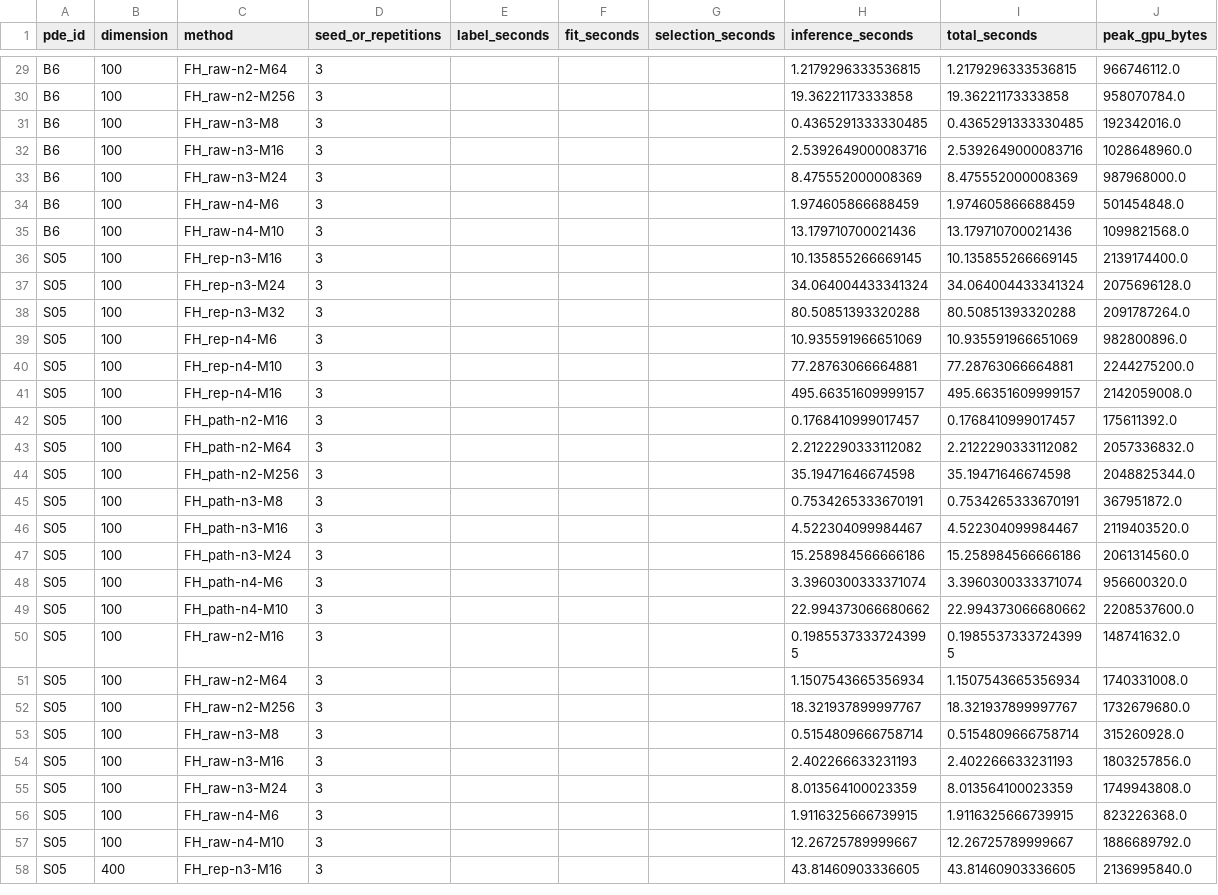
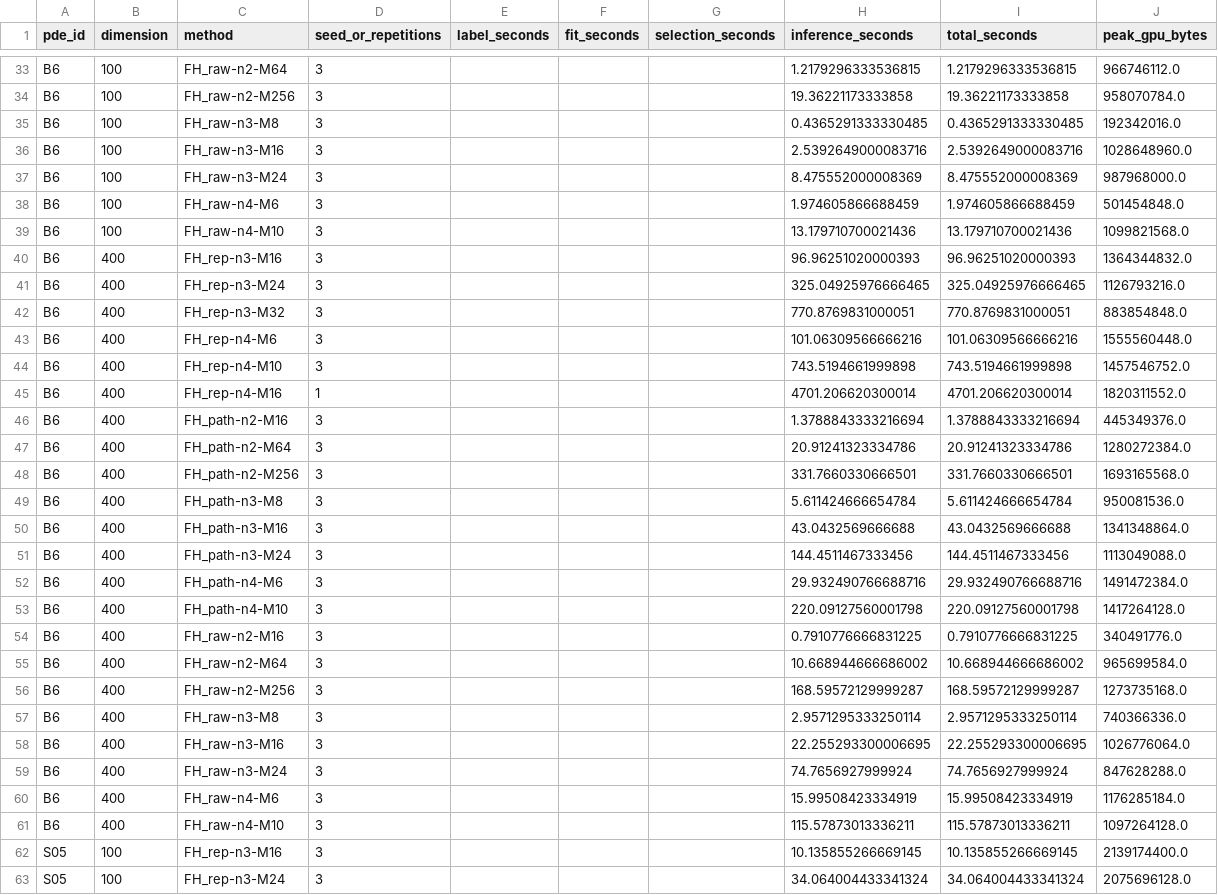
Before and after one commit to Samyep/numerical_PDE, a CSV file: invariant_region_mlp/results/highdim_nosym/resource_accounting.csv, drawn as a sheet; only a part is shown, gaps mark what is left out; the shorter side is filled out with more unchanged rows; the diff covers the shown part only.

```diff
--- a/invariant_region_mlp/results/highdim_nosym/resource_accounting.csv
+++ b/invariant_region_mlp/results/highdim_nosym/resource_accounting.csv
@@ -35,2 +39,24 @@ B6,100,FH_raw-n4-M6,3,,,,1.974605866688459,1.974605866688459,501454848.0
 B6,100,FH_raw-n4-M10,3,,,,13.179710700021436,13.179710700021436,1099821568.0
+B6,400,FH_rep-n3-M16,3,,,,96.96251020000393,96.96251020000393,1364344832.0
+B6,400,FH_rep-n3-M24,3,,,,325.04925976666465,325.04925976666465,1126793216.0
+B6,400,FH_rep-n3-M32,3,,,,770.8769831000051,770.8769831000051,883854848.0
+B6,400,FH_rep-n4-M6,3,,,,101.06309566666216,101.06309566666216,1555560448.0
+B6,400,FH_rep-n4-M10,3,,,,743.5194661999898,743.5194661999898,1457546752.0
+B6,400,FH_rep-n4-M16,1,,,,4701.206620300014,4701.206620300014,1820311552.0
+B6,400,FH_path-n2-M16,3,,,,1.3788843333216694,1.3788843333216694,445349376.0
+B6,400,FH_path-n2-M64,3,,,,20.91241323334786,20.91241323334786,1280272384.0
+B6,400,FH_path-n2-M256,3,,,,331.7660330666501,331.7660330666501,1693165568.0
+B6,400,FH_path-n3-M8,3,,,,5.611424666654784,5.611424666654784,950081536.0
+B6,400,FH_path-n3-M16,3,,,,43.0432569666688,43.0432569666688,1341348864.0
+B6,400,FH_path-n3-M24,3,,,,144.4511467333456,144.4511467333456,1113049088.0
+B6,400,FH_path-n4-M6,3,,,,29.932490766688716,29.932490766688716,1491472384.0
+B6,400,FH_path-n4-M10,3,,,,220.09127560001798,220.09127560001798,1417264128.0
+B6,400,FH_raw-n2-M16,3,,,,0.7910776666831225,0.7910776666831225,340491776.0
+B6,400,FH_raw-n2-M64,3,,,,10.668944666686002,10.668944666686002,965699584.0
+B6,400,FH_raw-n2-M256,3,,,,168.59572129999287,168.59572129999287,1273735168.0
+B6,400,FH_raw-n3-M8,3,,,,2.9571295333250114,2.9571295333250114,740366336.0
+B6,400,FH_raw-n3-M16,3,,,,22.255293300006695,22.255293300006695,1026776064.0
+B6,400,FH_raw-n3-M24,3,,,,74.7656927999924,74.7656927999924,847628288.0
+B6,400,FH_raw-n4-M6,3,,,,15.99508423334919,15.99508423334919,1176285184.0
+B6,400,FH_raw-n4-M10,3,,,,115.57873013336211,115.57873013336211,1097264128.0
 S05,100,FH_rep-n3-M16,3,,,,10.135855266669145,10.135855266669145,2139174400.0
```
Also changed, not shown: 4 added rows elsewhere in this file, invariant_region_mlp/results/highdim_nosym/frontier.csv, invariant_region_mlp/results/highdim_nosym/iteration_diagnostics.csv, 22 other files.
